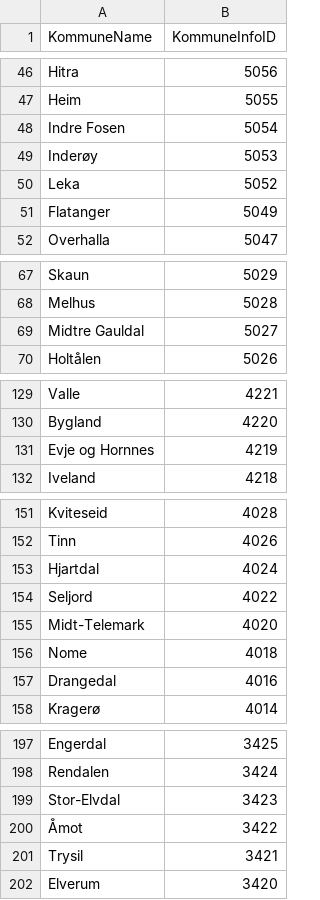
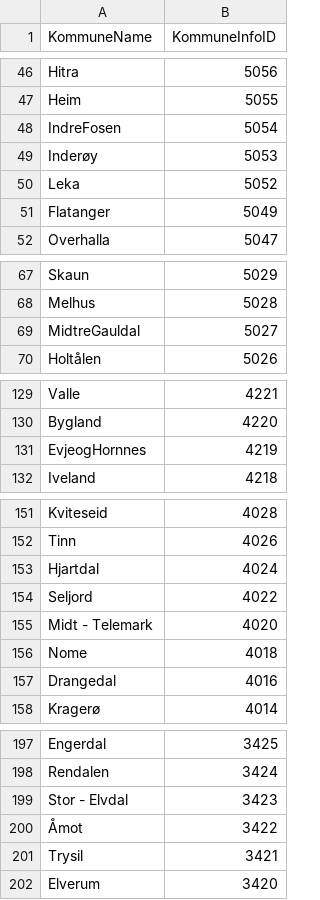
Before and after one commit to Eivind-HB/KartverketProsjekt, a CSV file: Kartverket/Data/kommuneinfo.csv, drawn as a sheet; only a part is shown, gaps mark what is left out; the diff covers the shown part only.

Commit message:
fjernet mellomrommene i kommuneinfo.csv

```diff
--- a/Kartverket/Data/kommuneinfo.csv
+++ b/Kartverket/Data/kommuneinfo.csv
@@ -48 +48 @@ Heim, 5055
-Indre Fosen, 5054
+IndreFosen,5054
@@ -69 +69 @@ Melhus, 5028
-Midtre Gauldal, 5027
+MidtreGauldal,5027
@@ -131 +131 @@ Bygland, 4220
-Evje og Hornnes, 4219
+EvjeogHornnes,4219
@@ -155 +155 @@ Seljord, 4022
-Midt-Telemark, 4020
+Midt - Telemark,4020
@@ -199 +199 @@ Rendalen, 3424
-Stor-Elvdal, 3423
+Stor - Elvdal,3423
```
Also changed, not shown: 18 edited cells elsewhere in this file.
